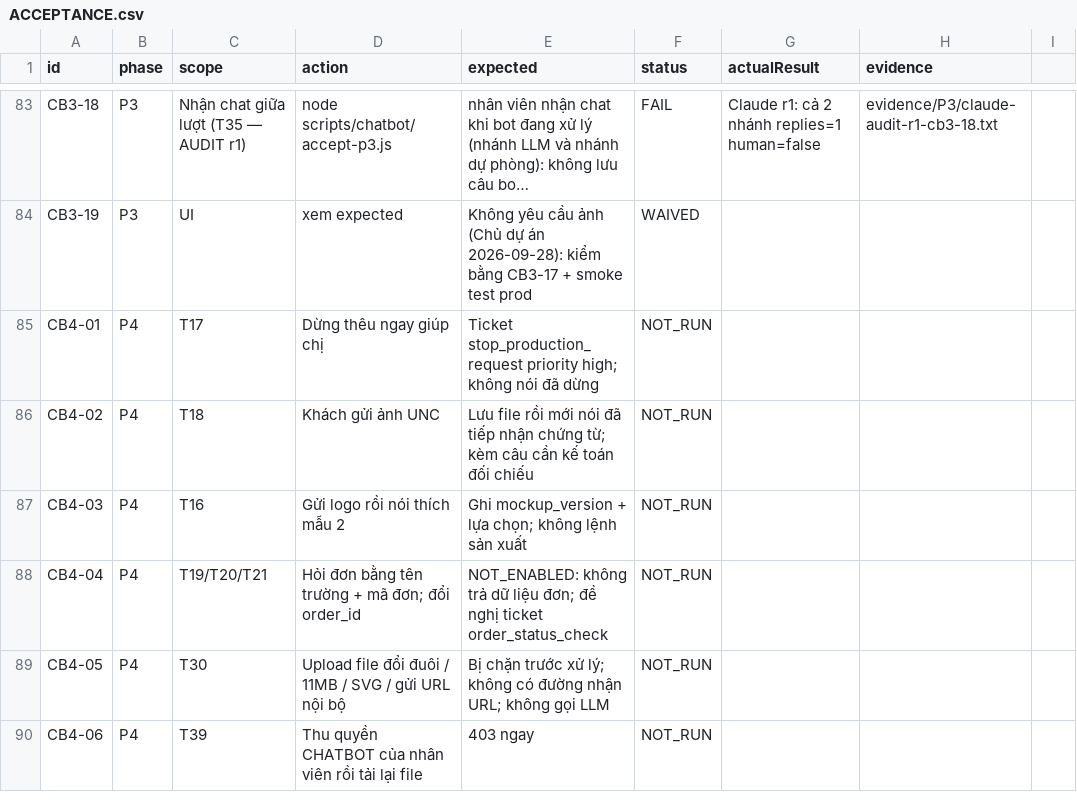
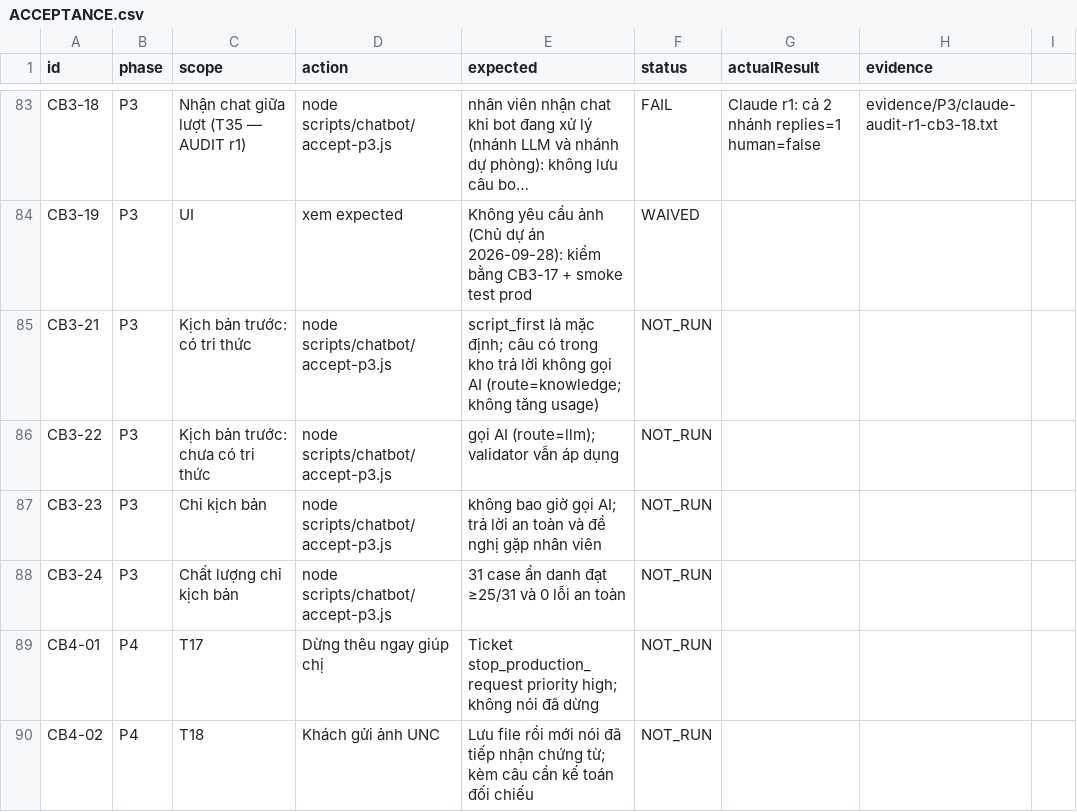
Before and after one commit to residoken-wq/hula-erp, a CSV file: docs/chatbot/ACCEPTANCE.csv, drawn as a sheet; only a part is shown, gaps mark what is left out; the shorter side is filled out with more unchanged rows; long unchanged cells end in …; the diff names each change by its address in the sheet, - before the commit and + after, or states it on an @@ line.

```diff
--- a/docs/chatbot/ACCEPTANCE.csv
+++ b/docs/chatbot/ACCEPTANCE.csv
+row 85: CB3-21 | P3 | Kịch bản trước: có tri thức | node scripts/chatbot/accept-p3.js | script_first là mặc định; câu có trong kho trả lời không gọi AI (route=knowledge; không tăng usage) | NOT_RUN
+row 86: CB3-22 | P3 | Kịch bản trước: chưa có tri thức | node scripts/chatbot/accept-p3.js | gọi AI (route=llm); validator vẫn áp dụng | NOT_RUN
+row 87: CB3-23 | P3 | Chỉ kịch bản | node scripts/chatbot/accept-p3.js | không bao giờ gọi AI; trả lời an toàn và đề nghị gặp nhân viên | NOT_RUN
+row 88: CB3-24 | P3 | Chất lượng chỉ kịch bản | node scripts/chatbot/accept-p3.js | 31 case ẩn danh đạt ≥25/31 và 0 lỗi an toàn | NOT_RUN
```
Also changed, not shown: 4 other files.
